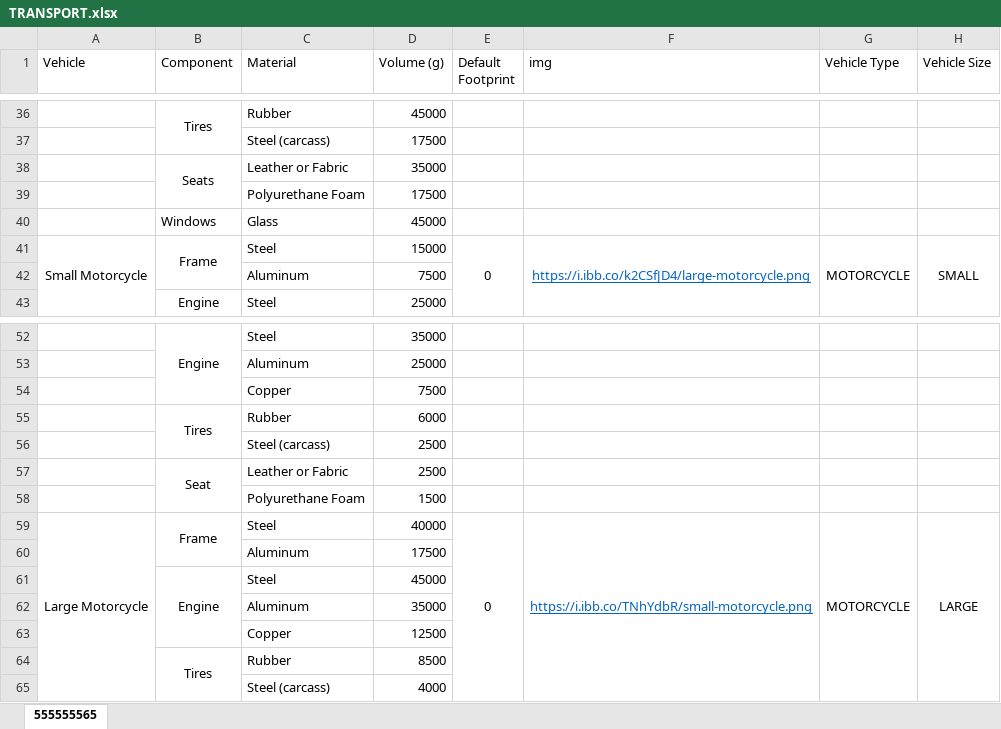
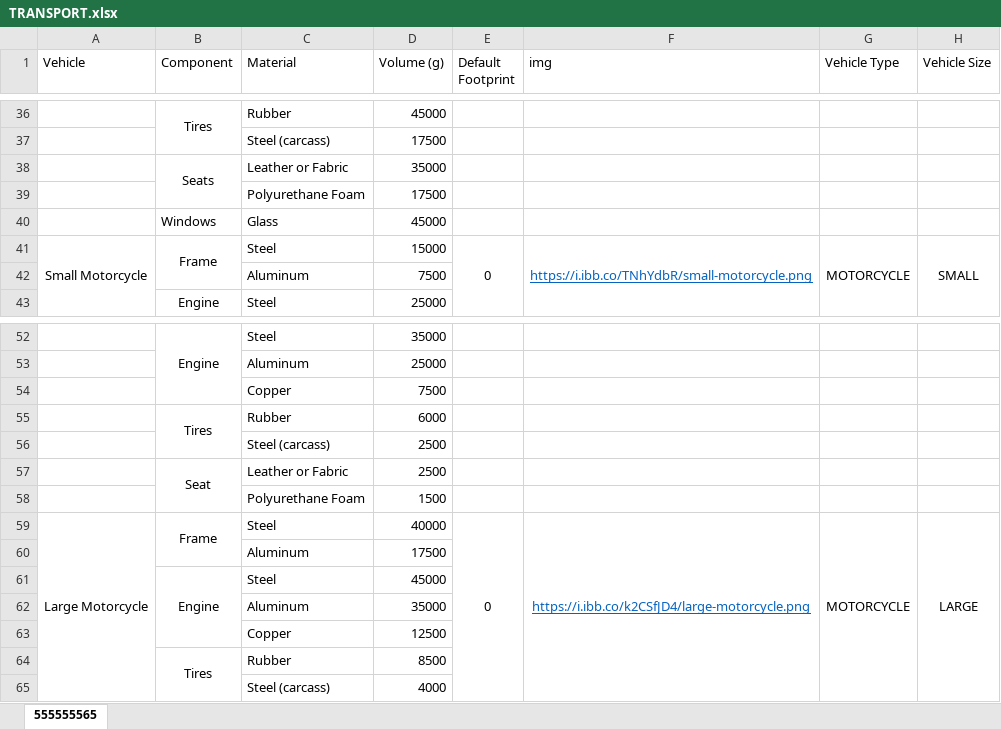
Before and after one commit to Fredericsonn/sirius-data, an Excel workbook: machines/TRANSPORT.xlsx, sheet 555555565, drawn as a sheet; only a part is shown, gaps mark what is left out; values as stored, in another font and other column widths than the file's, no borders; the diff names each change by its address in the sheet, - before the commit and + after, or states it on an @@ line.

```diff
--- a/machines/TRANSPORT.xlsx (sheet 555555565)
+++ b/machines/TRANSPORT.xlsx (sheet 555555565)
-F41 (img): https://i.ibb.co/k2CSfJD4/large-motorcycle.png
+F41 (img): https://i.ibb.co/TNhYdbR/small-motorcycle.png
-F59 (img): https://i.ibb.co/TNhYdbR/small-motorcycle.png
+F59 (img): https://i.ibb.co/k2CSfJD4/large-motorcycle.png
```
Also changed, not shown: machines/HOME_APPLIANCES.xlsx, machines/IT.xlsx.
